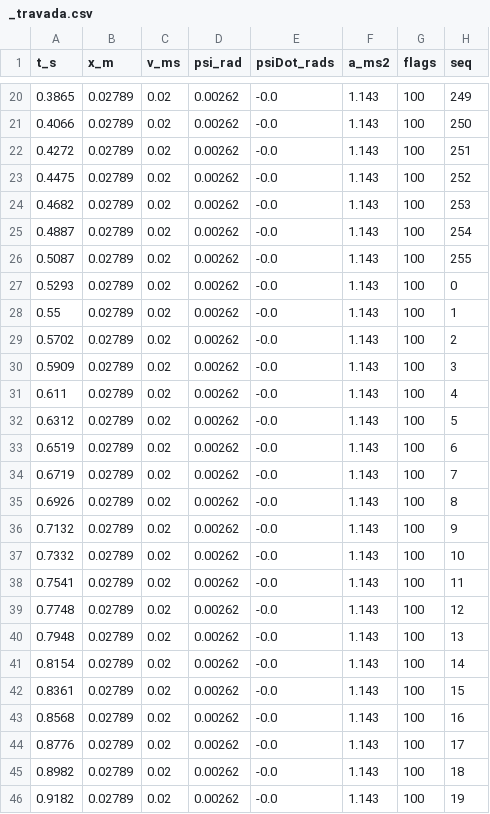
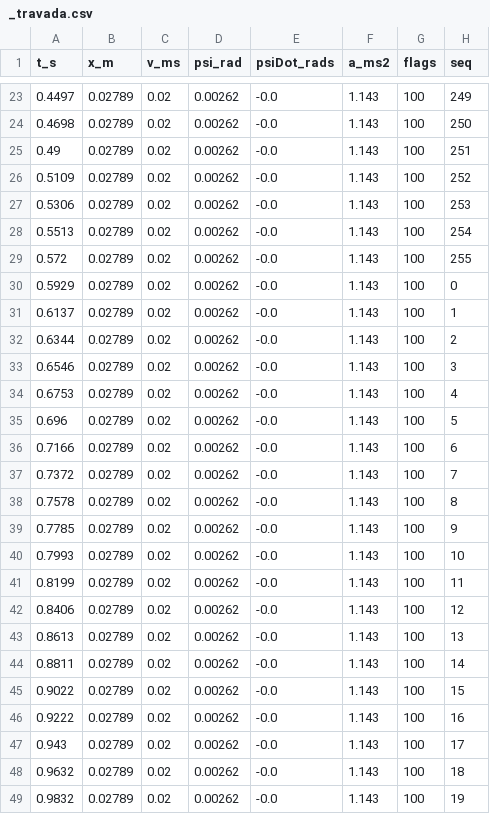
Before and after one commit to DirceuMaraschin/cartpole, a CSV file: pend_rl/logs/_travada.csv, drawn as a sheet; only a part is shown, gaps mark what is left out; the diff covers the shown part only.

```diff
--- a/pend_rl/logs/_travada.csv
+++ b/pend_rl/logs/_travada.csv
@@ -20,27 +23,27 @@ t_s,x_m,v_ms,psi_rad,psiDot_rads,a_ms2,flags,seq
-0.3865,0.02789,0.02,0.00262,-0.0,1.143,100,249
-0.4066,0.02789,0.02,0.00262,-0.0,1.143,100,250
-0.4272,0.02789,0.02,0.00262,-0.0,1.143,100,251
-0.4475,0.02789,0.02,0.00262,-0.0,1.143,100,252
-0.4682,0.02789,0.02,0.00262,-0.0,1.143,100,253
-0.4887,0.02789,0.02,0.00262,-0.0,1.143,100,254
-0.5087,0.02789,0.02,0.00262,-0.0,1.143,100,255
-0.5293,0.02789,0.02,0.00262,-0.0,1.143,100,0
-0.55,0.02789,0.02,0.00262,-0.0,1.143,100,1
-0.5702,0.02789,0.02,0.00262,-0.0,1.143,100,2
-0.5909,0.02789,0.02,0.00262,-0.0,1.143,100,3
-0.611,0.02789,0.02,0.00262,-0.0,1.143,100,4
-0.6312,0.02789,0.02,0.00262,-0.0,1.143,100,5
-0.6519,0.02789,0.02,0.00262,-0.0,1.143,100,6
-0.6719,0.02789,0.02,0.00262,-0.0,1.143,100,7
-0.6926,0.02789,0.02,0.00262,-0.0,1.143,100,8
-0.7132,0.02789,0.02,0.00262,-0.0,1.143,100,9
-0.7332,0.02789,0.02,0.00262,-0.0,1.143,100,10
-0.7541,0.02789,0.02,0.00262,-0.0,1.143,100,11
-0.7748,0.02789,0.02,0.00262,-0.0,1.143,100,12
-0.7948,0.02789,0.02,0.00262,-0.0,1.143,100,13
-0.8154,0.02789,0.02,0.00262,-0.0,1.143,100,14
-0.8361,0.02789,0.02,0.00262,-0.0,1.143,100,15
-0.8568,0.02789,0.02,0.00262,-0.0,1.143,100,16
-0.8776,0.02789,0.02,0.00262,-0.0,1.143,100,17
-0.8982,0.02789,0.02,0.00262,-0.0,1.143,100,18
-0.9182,0.02789,0.02,0.00262,-0.0,1.143,100,19
+0.4497,0.02789,0.02,0.00262,-0.0,1.143,100,249
+0.4698,0.02789,0.02,0.00262,-0.0,1.143,100,250
+0.49,0.02789,0.02,0.00262,-0.0,1.143,100,251
+0.5109,0.02789,0.02,0.00262,-0.0,1.143,100,252
+0.5306,0.02789,0.02,0.00262,-0.0,1.143,100,253
+0.5513,0.02789,0.02,0.00262,-0.0,1.143,100,254
+0.572,0.02789,0.02,0.00262,-0.0,1.143,100,255
+0.5929,0.02789,0.02,0.00262,-0.0,1.143,100,0
+0.6137,0.02789,0.02,0.00262,-0.0,1.143,100,1
+0.6344,0.02789,0.02,0.00262,-0.0,1.143,100,2
+0.6546,0.02789,0.02,0.00262,-0.0,1.143,100,3
+0.6753,0.02789,0.02,0.00262,-0.0,1.143,100,4
+0.696,0.02789,0.02,0.00262,-0.0,1.143,100,5
+0.7166,0.02789,0.02,0.00262,-0.0,1.143,100,6
+0.7372,0.02789,0.02,0.00262,-0.0,1.143,100,7
+0.7578,0.02789,0.02,0.00262,-0.0,1.143,100,8
+0.7785,0.02789,0.02,0.00262,-0.0,1.143,100,9
+0.7993,0.02789,0.02,0.00262,-0.0,1.143,100,10
+0.8199,0.02789,0.02,0.00262,-0.0,1.143,100,11
+0.8406,0.02789,0.02,0.00262,-0.0,1.143,100,12
+0.8613,0.02789,0.02,0.00262,-0.0,1.143,100,13
+0.8811,0.02789,0.02,0.00262,-0.0,1.143,100,14
+0.9022,0.02789,0.02,0.00262,-0.0,1.143,100,15
+0.9222,0.02789,0.02,0.00262,-0.0,1.143,100,16
+0.943,0.02789,0.02,0.00262,-0.0,1.143,100,17
+0.9632,0.02789,0.02,0.00262,-0.0,1.143,100,18
+0.9832,0.02789,0.02,0.00262,-0.0,1.143,100,19
```
Also changed, not shown: 9 added rows and 50 edited cells elsewhere in this file, 23 other files.
